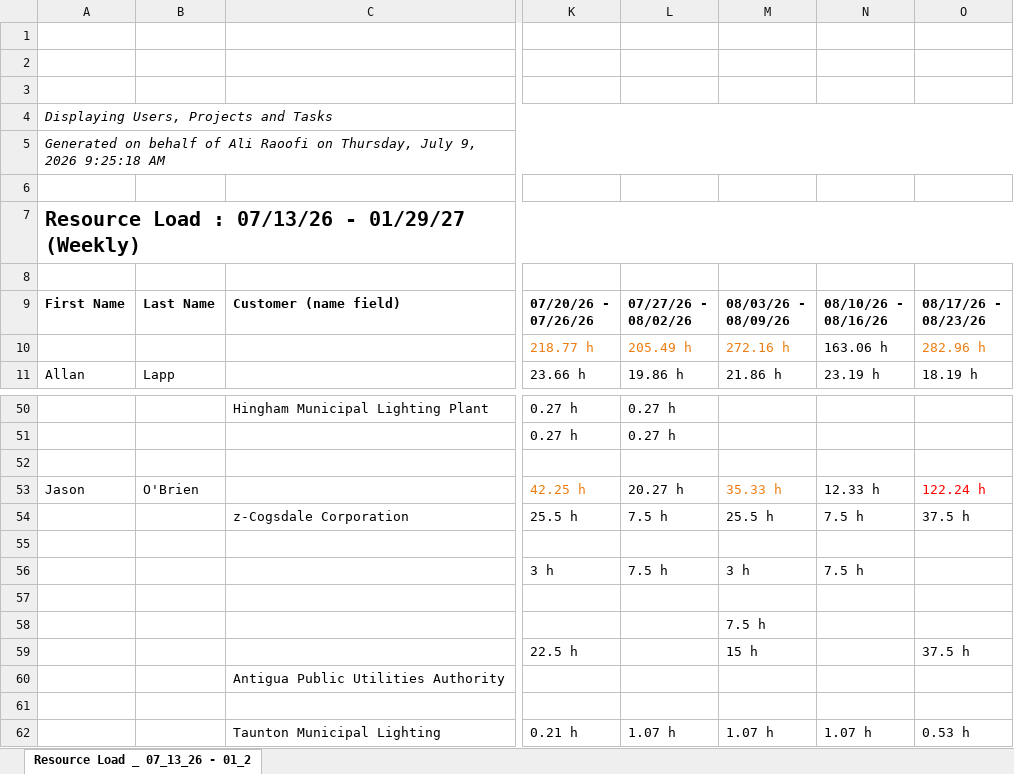
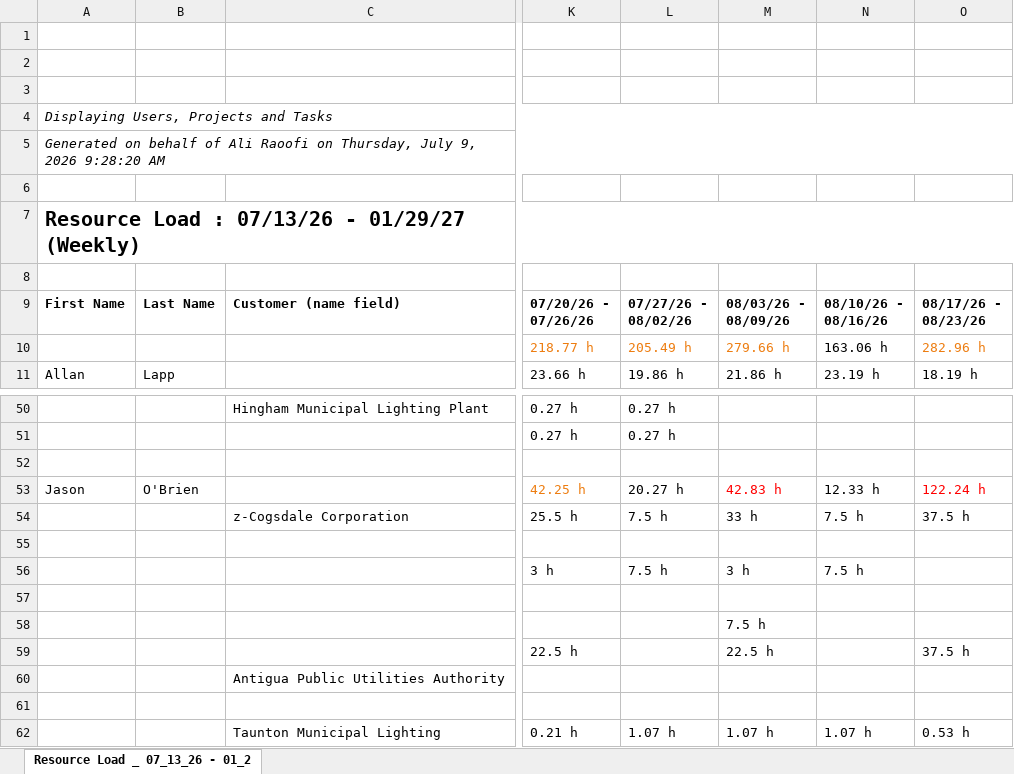
Before and after one commit to PMO-Cogsdale/ResourceSchedule, an Excel workbook: schedule.xlsx, sheet Resource Load _ 07_13_26 - 01_2, drawn as a sheet; only a part is shown, gaps mark what is left out; values as stored, in another font and other column widths than the file's, no borders; charts and pictures not drawn; the diff names each change by its address in the sheet, - before the commit and + after, or states it on an @@ line.

Commit message:
Update schedule via dashboard 2026-07-09T14:28:42.080Z

```diff
--- a/schedule.xlsx (sheet Resource Load _ 07_13_26 - 01_2)
+++ b/schedule.xlsx (sheet Resource Load _ 07_13_26 - 01_2)
-A5: …9, 2026 9:25:18 AM
+A5: …9, 2026 9:28:20 AM
-M10: 272.16 h
+M10: 279.66 h
-M53: 35.33 h
+M53: 42.83 h
-M53 text colour: #ED7D11
+M53 text colour: #FF0000
-M54: 25.5 h
+M54: 33 h
-M59: 15 h
+M59: 22.5 h
```
